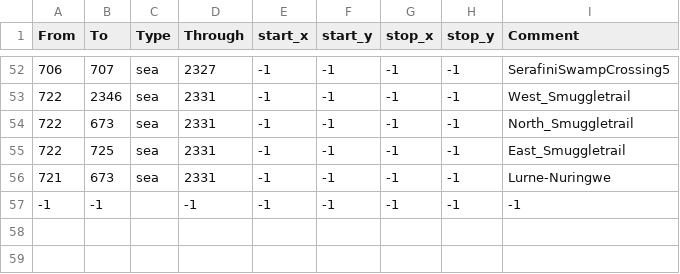
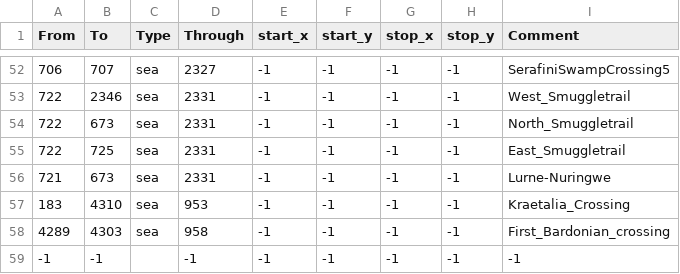
Before and after one commit to Silver-Creative/rathnir, a CSV file: map/adjacencies.csv, drawn as a sheet; only a part is shown, gaps mark what is left out.

Commit message:
Added some crossings in South Bardonia

```diff
--- a/map/adjacencies.csv
+++ b/map/adjacencies.csv
@@ -56,2 +56,4 @@ From;To;Type;Through;start_x;start_y;stop_x;stop_y;Comment
 721;673;sea;2331;-1;-1;-1;-1;Lurne-Nuringwe
+183;4310;sea;953;-1;-1;-1;-1;Kraetalia_Crossing
+4289;4303;sea;958;-1;-1;-1;-1;First_Bardonian_crossing
 -1;-1;;-1;-1;-1;-1;-1;-1;
```
